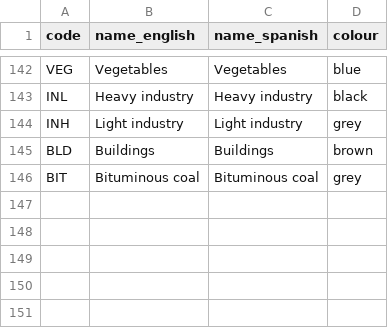
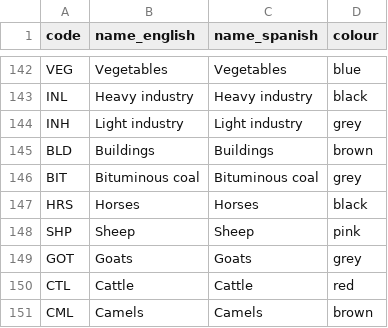
Before and after one commit to ClimateCompatibleGrowth/osemosys-cloud-visualization, a CSV file: name_color_codes.csv, drawn as a sheet; only a part is shown, gaps mark what is left out; the diff names each change by its address in the sheet, - before the commit and + after, or states it on an @@ line.

Commit message:
Added livestock codes in name_color_codes.csv

```diff
--- a/name_color_codes.csv
+++ b/name_color_codes.csv
+row 147: HRS | Horses | Horses | black
+row 148: SHP | Sheep | Sheep | pink
+row 149: GOT | Goats | Goats | grey
+row 150: CTL | Cattle | Cattle | red
+row 151: CML | Camels | Camels | brown
```
